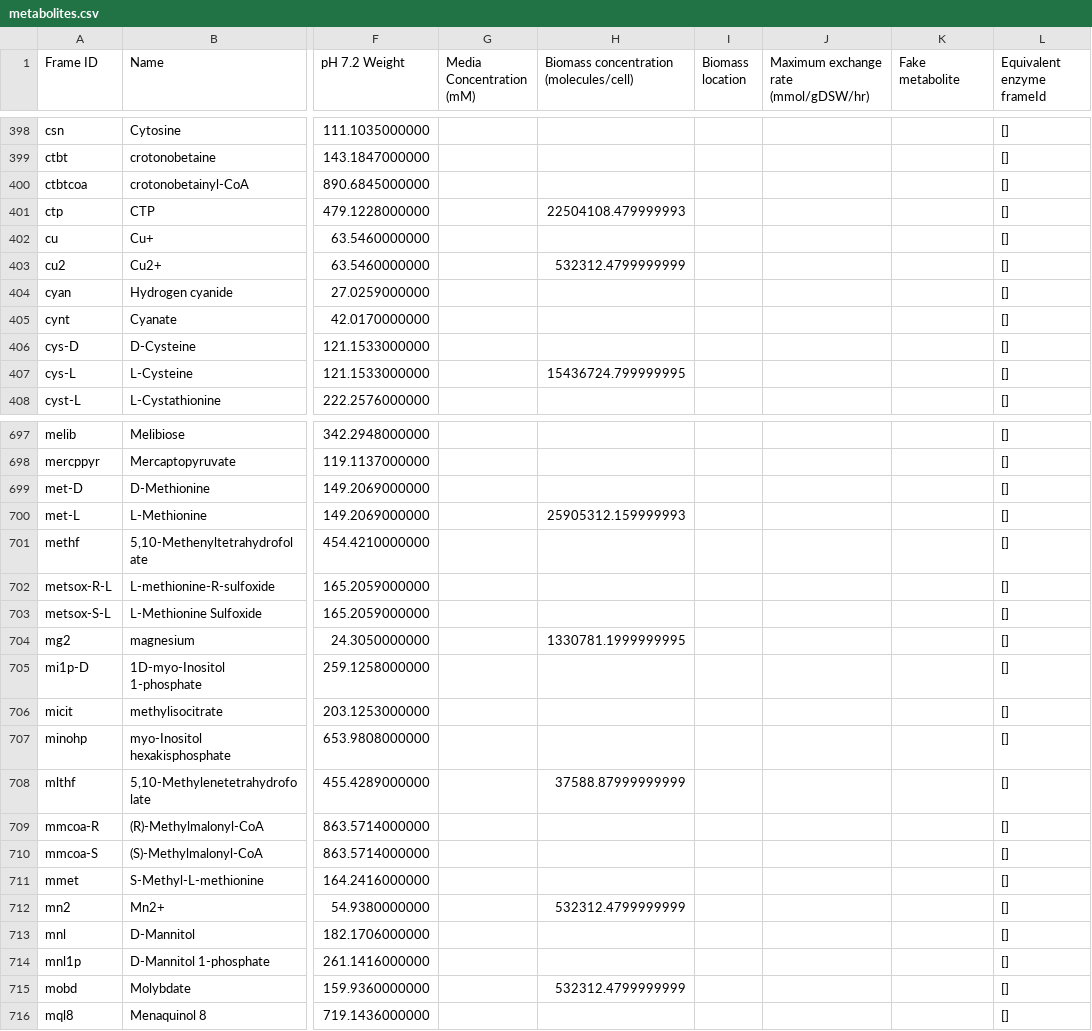
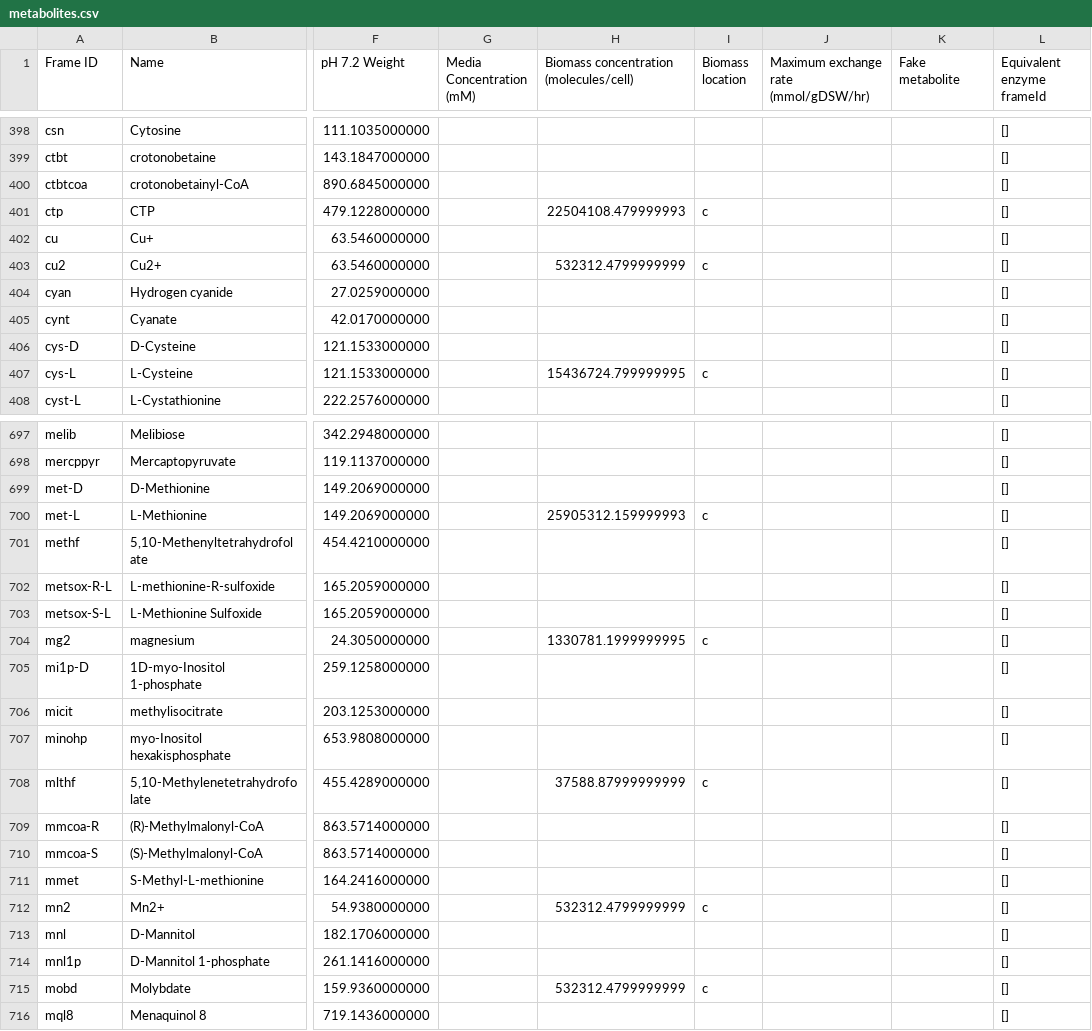
Before and after one commit to CovertLab/WholeCellEcoliRelease, a CSV file: data/parsed/metabolites.csv, drawn as a sheet; only a part is shown, gaps mark what is left out; the diff covers the shown part only; the diff names each change by its address in the sheet, - before the commit and + after, or states it on an @@ line.

Commit message:
Added parsing for biomass component locations

```diff
--- a/data/parsed/metabolites.csv
+++ b/data/parsed/metabolites.csv
-I401 (Biomass location): (empty)
+I401 (Biomass location): c
-I403 (Biomass location): (empty)
+I403 (Biomass location): c
-I407 (Biomass location): (empty)
+I407 (Biomass location): c
-I700 (Biomass location): (empty)
+I700 (Biomass location): c
-I704 (Biomass location): (empty)
+I704 (Biomass location): c
-I708 (Biomass location): (empty)
+I708 (Biomass location): c
-I712 (Biomass location): (empty)
+I712 (Biomass location): c
-I715 (Biomass location): (empty)
+I715 (Biomass location): c
```
Also changed, not shown: 56 edited cells elsewhere in this file, 1 other file.
